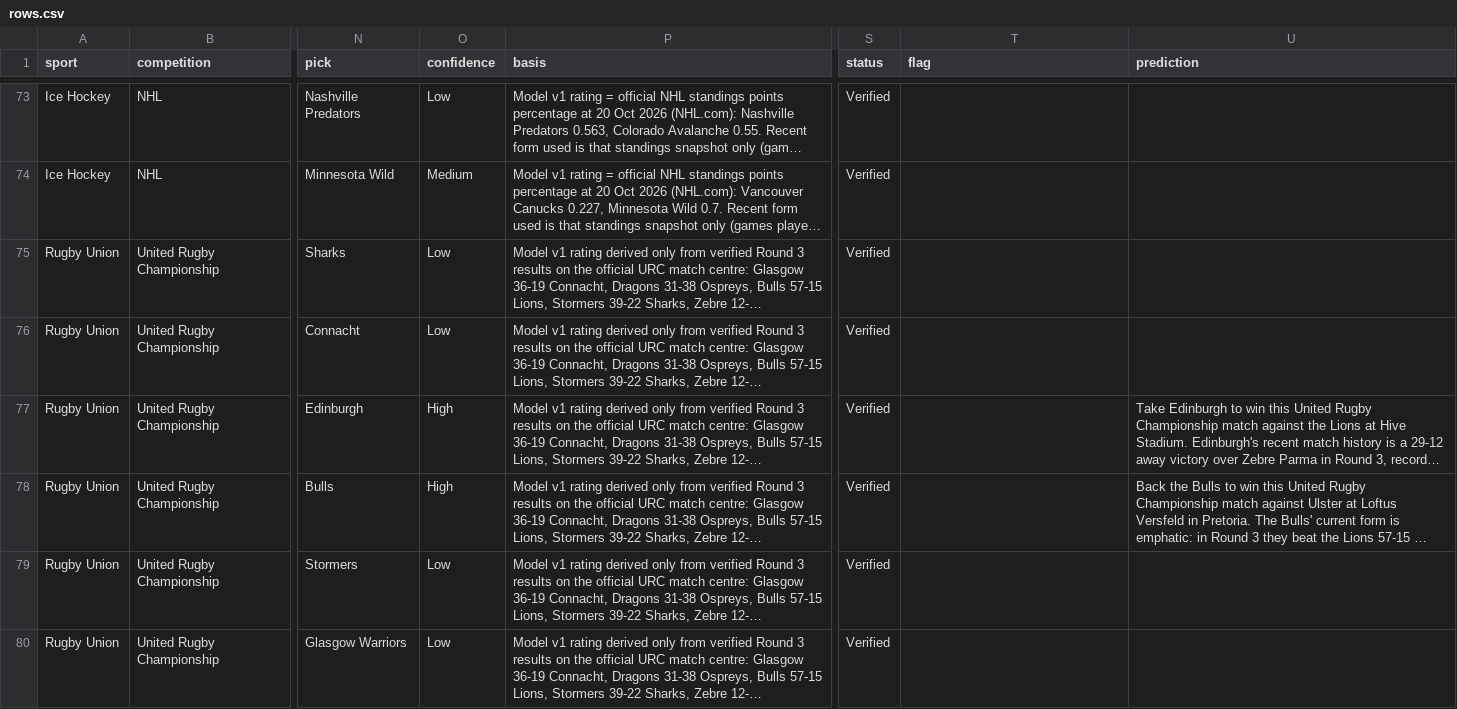
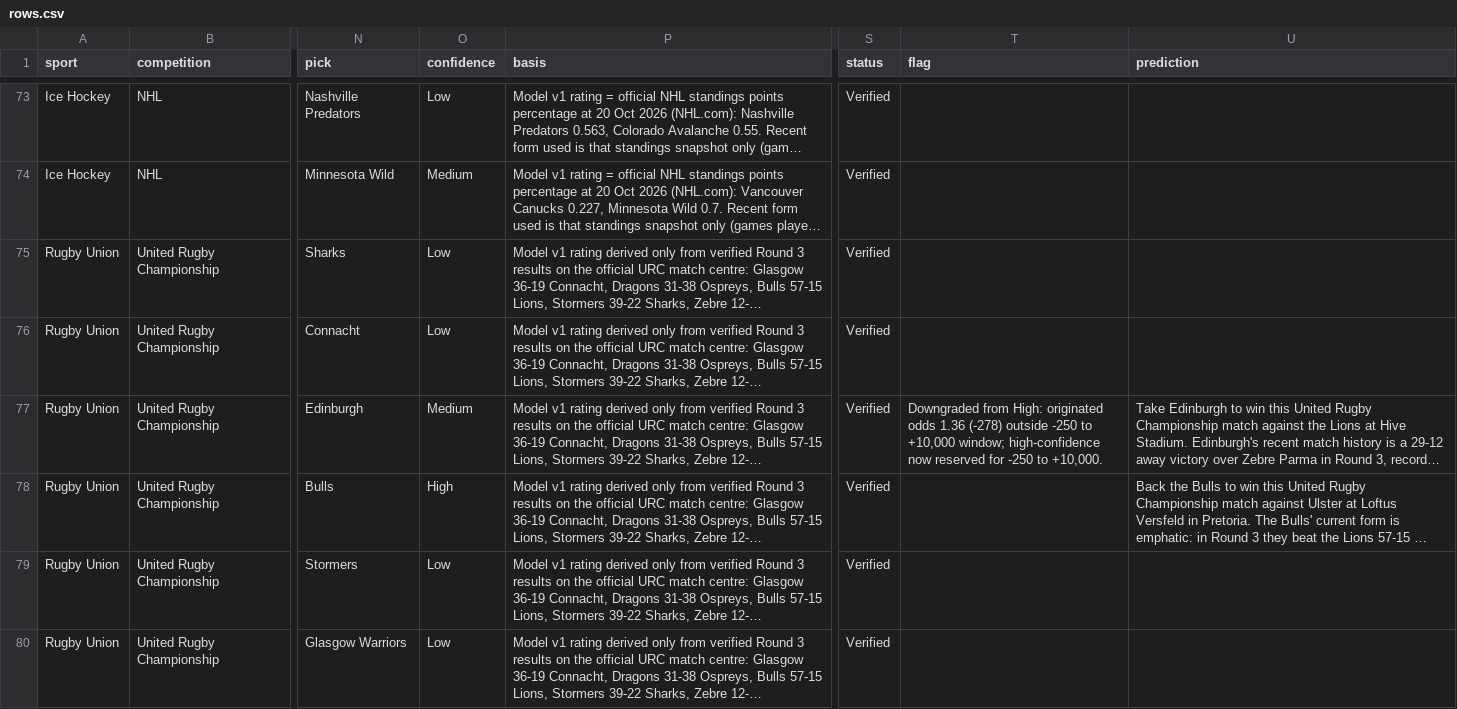
Before and after one commit to buffedlizard55-lab/OLBG4, a CSV file: data/rows.csv, drawn as a sheet; only a part is shown, gaps mark what is left out; long unchanged cells end in …; the diff covers the shown part only; the diff names each change by its address in the sheet, - before the commit and + after, or states it on an @@ line.

Commit message:
Board S: enforce -250 to +10,000 high window, regenerate human predictions, verify line by line, build GH Pages site (arena/77af9500-olbg4)
Co-authored-by: arena-agent <297053741+arena-agent@users.noreply.github.com>

```diff
--- a/data/rows.csv
+++ b/data/rows.csv
-O77 (confidence): High
+O77 (confidence): Medium
-T77 (flag): (empty)
+T77 (flag): Downgraded from High: originated odds 1.36 (-278) outside -250 to +10,000 window; high-confidence now reserved for -250 to +10,000.
```
Also changed, not shown: 28 edited cells elsewhere in this file, 57 other files.
